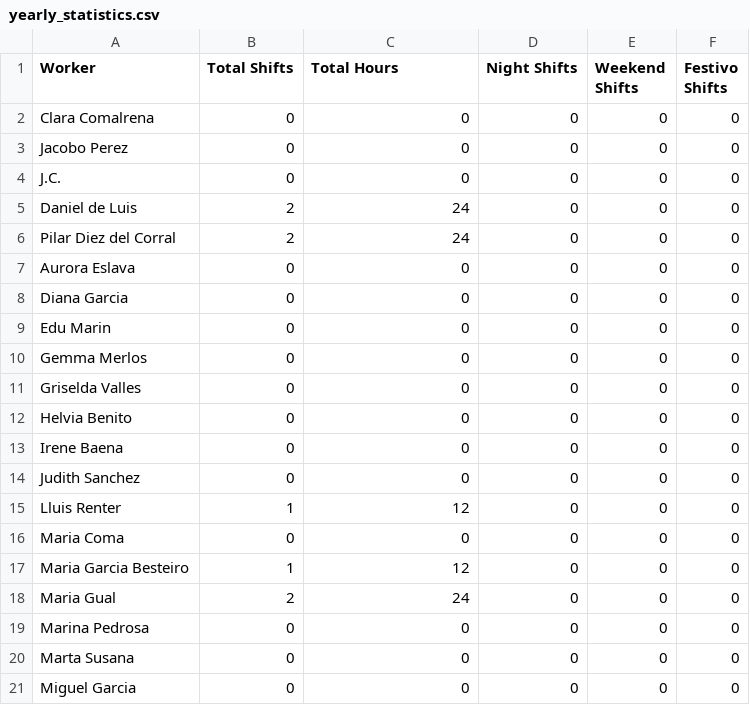
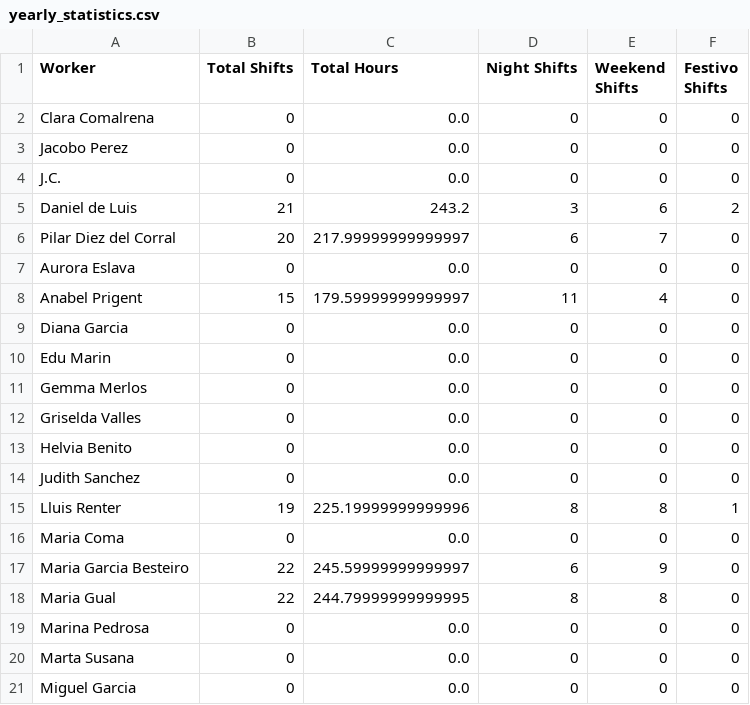
Before and after one commit to AndreaTomas00/asignar_guardias, a CSV file: data/yearly_statistics.csv, drawn as a sheet; only a part is shown; the diff covers the shown part only.

```diff
--- a/data/yearly_statistics.csv
+++ b/data/yearly_statistics.csv
@@ -1,21 +1,21 @@
 Worker,Total Shifts,Total Hours,Night Shifts,Weekend Shifts,Festivo Shifts
-Clara Comalrena,0,0,0,0,0
-Jacobo Perez,0,0,0,0,0
-J.C.,0,0,0,0,0
-Daniel de Luis,2,24,0,0,0
-Pilar Diez del Corral,2,24,0,0,0
-Aurora Eslava,0,0,0,0,0
-Diana Garcia,0,0,0,0,0
-Edu Marin,0,0,0,0,0
-Gemma Merlos,0,0,0,0,0
-Griselda Valles,0,0,0,0,0
-Helvia Benito,0,0,0,0,0
-Irene Baena,0,0,0,0,0
-Judith Sanchez,0,0,0,0,0
-Lluis Renter,1,12,0,0,0
-Maria Coma,0,0,0,0,0
-Maria Garcia Besteiro,1,12,0,0,0
-Maria Gual,2,24,0,0,0
-Marina Pedrosa,0,0,0,0,0
-Marta Susana,0,0,0,0,0
-Miguel Garcia,0,0,0,0,0
+Clara Comalrena,0,0.0,0,0,0
+Jacobo Perez,0,0.0,0,0,0
+J.C.,0,0.0,0,0,0
+Daniel de Luis,21,243.2,3,6,2
+Pilar Diez del Corral,20,217.99999999999997,6,7,0
+Aurora Eslava,0,0.0,0,0,0
+Anabel Prigent,15,179.59999999999997,11,4,0
+Diana Garcia,0,0.0,0,0,0
+Edu Marin,0,0.0,0,0,0
+Gemma Merlos,0,0.0,0,0,0
+Griselda Valles,0,0.0,0,0,0
+Helvia Benito,0,0.0,0,0,0
+Judith Sanchez,0,0.0,0,0,0
+Lluis Renter,19,225.19999999999996,8,8,1
+Maria Coma,0,0.0,0,0,0
+Maria Garcia Besteiro,22,245.59999999999997,6,9,0
+Maria Gual,22,244.79999999999995,8,8,0
+Marina Pedrosa,0,0.0,0,0,0
+Marta Susana,0,0.0,0,0,0
+Miguel Garcia,0,0.0,0,0,0
```
Also changed, not shown: 1 added row, 1 removed row and 28 edited cells elsewhere in this file, data/period_statistics.csv, 8 other files.
